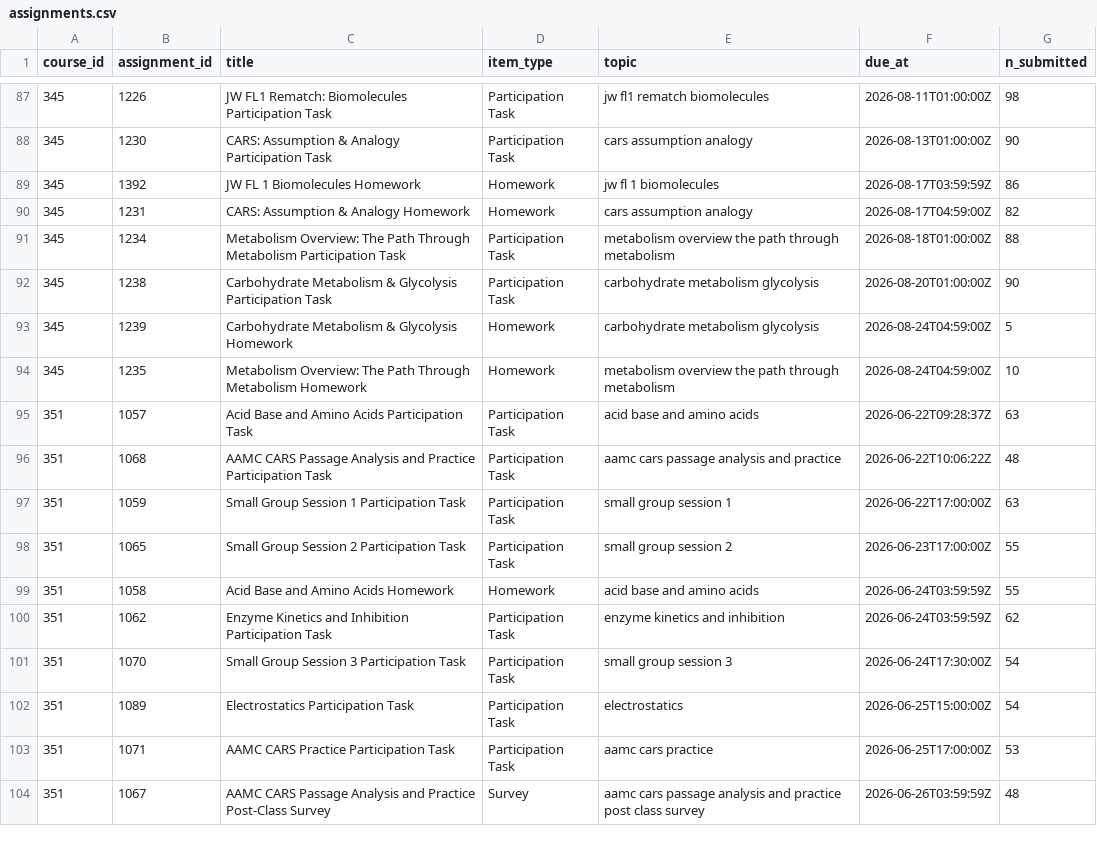
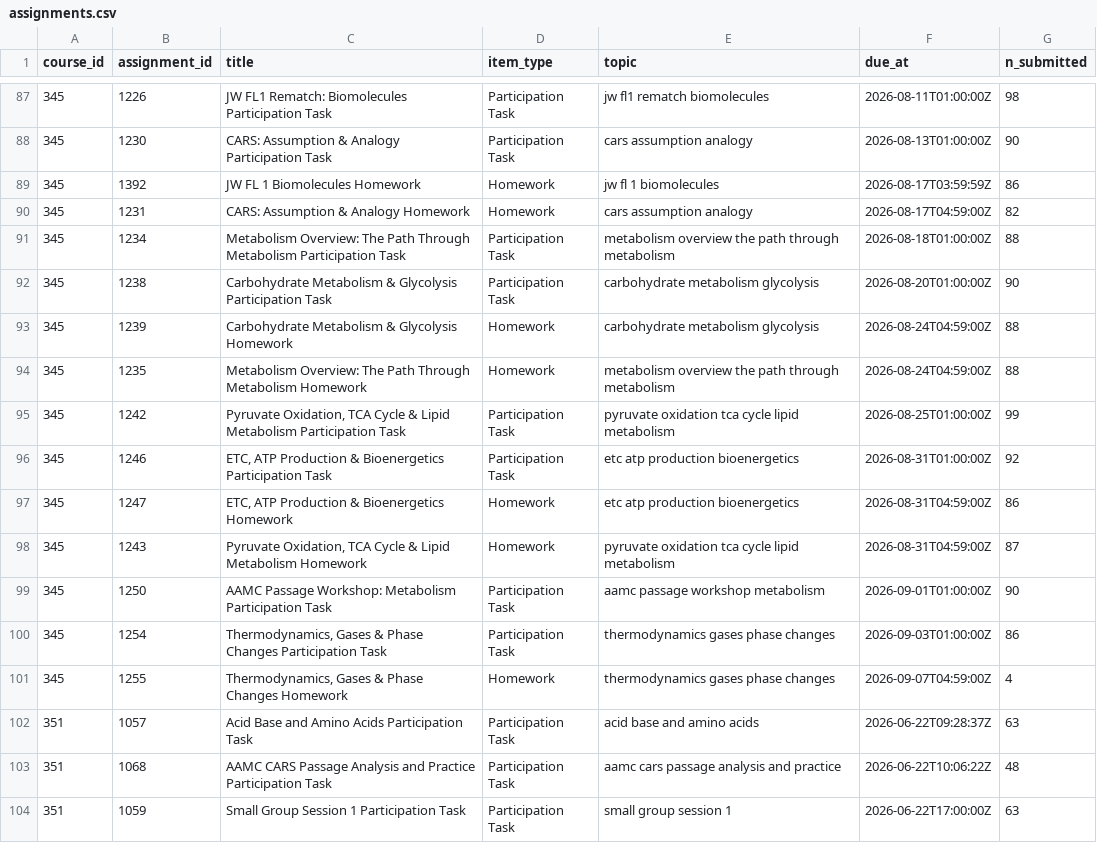
Before and after one commit to jackwestin-dev/institution-TJ, a CSV file: data/assignments.csv, drawn as a sheet; only a part is shown, gaps mark what is left out; the shorter side is filled out with more unchanged rows.

Commit message:
Refresh dashboard data through the September sessions
Adds seven newly-run activities (Pyruvate Oxidation, ETC/Bioenergetics,
AAMC Passage Workshop, Thermodynamics) and replaces two reports that had
been exported before their due date: Carbohydrate Metabolism & Glycolysis
Homework had 5 of its 88 submissions, Metabolism Overview Homework 10 of
88. The glycolysis homework consequently read 54.0% and now reads 63.5%.

Drops the questions two sessions never reached, the same treatment 1230
already had:

  * 1246 ETC, ATP Production & Bioenergetics — Canvas "Participation
    Task 7", answered by 75 of 92 against 0-3 blank on the questions the
    class did reach. Note this activity's export orders its question
    blocks differently from Canvas's own item numbering, so the sixth
    block is Task 7; ItemID is the only safe handle.
  * 1254 Thermodynamics, Gases & Phase Changes — Canvas Tasks 5 and 6,
    answered by 37 and 35 of 86 against 95-99% on Tasks 1-4. Scored on
    the four questions worked, it reads 91.0% rather than 72.3%.

Fixes a third way PointsPossible can lie. The 0-point fallback only fired
when PointsPossible was absent or zero, so 1246 — a 7-question activity
configured as 1 point — was scored off OverallScore, a 0-1 ratio Canvas
rounds to 1.0 for anyone near-perfect. It read 97.8%, a completion rate,
against a true 87.3%. The fallback now also fires when PointsPossible is
below the question count; above it is left alone, being ordinary
per-question weighting. Only 1246 and survey 1006 change.

Corrects the EY26 participation denominator to the 122 students actually
enrolled, and adds fetch_student_emails.py, which pulls roster addresses
into a gitignored dotfile so the outreach list can pair a name with an
address. No addresses enter the repo.

```diff
--- a/data/assignments.csv
+++ b/data/assignments.csv
@@ -92,4 +92,11 @@ course_id,assignment_id,title,item_type,topic,due_at,n_submitted
 345,1238,Carbohydrate Metabolism & Glycolysis Participation Task,Participation Task,carbohydrate metabolism glycolysis,2026-08-20T01:00:00Z,90
-345,1239,Carbohydrate Metabolism & Glycolysis Homework,Homework,carbohydrate metabolism glycolysis,2026-08-24T04:59:00Z,5
-345,1235,Metabolism Overview: The Path Through Metabolism Homework,Homework,metabolism overview the path through metabolism,2026-08-24T04:59:00Z,10
+345,1239,Carbohydrate Metabolism & Glycolysis Homework,Homework,carbohydrate metabolism glycolysis,2026-08-24T04:59:00Z,88
+345,1235,Metabolism Overview: The Path Through Metabolism Homework,Homework,metabolism overview the path through metabolism,2026-08-24T04:59:00Z,88
+345,1242,"Pyruvate Oxidation, TCA Cycle & Lipid Metabolism Participation Task",Participation Task,pyruvate oxidation tca cycle lipid metabolism,2026-08-25T01:00:00Z,99
+345,1246,"ETC, ATP Production & Bioenergetics Participation Task",Participation Task,etc atp production bioenergetics,2026-08-31T01:00:00Z,92
+345,1247,"ETC, ATP Production & Bioenergetics Homework",Homework,etc atp production bioenergetics,2026-08-31T04:59:00Z,86
+345,1243,"Pyruvate Oxidation, TCA Cycle & Lipid Metabolism Homework",Homework,pyruvate oxidation tca cycle lipid metabolism,2026-08-31T04:59:00Z,87
+345,1250,AAMC Passage Workshop: Metabolism Participation Task,Participation Task,aamc passage workshop metabolism,2026-09-01T01:00:00Z,90
+345,1254,"Thermodynamics, Gases & Phase Changes Participation Task",Participation Task,thermodynamics gases phase changes,2026-09-03T01:00:00Z,86
+345,1255,"Thermodynamics, Gases & Phase Changes Homework",Homework,thermodynamics gases phase changes,2026-09-07T04:59:00Z,4
 351,1057,Acid Base and Amino Acids Participation Task,Participation Task,acid base and amino acids,2026-06-22T09:28:37Z,63
```
Also changed, not shown: data/canvas_metrics.csv, 6 other files.
